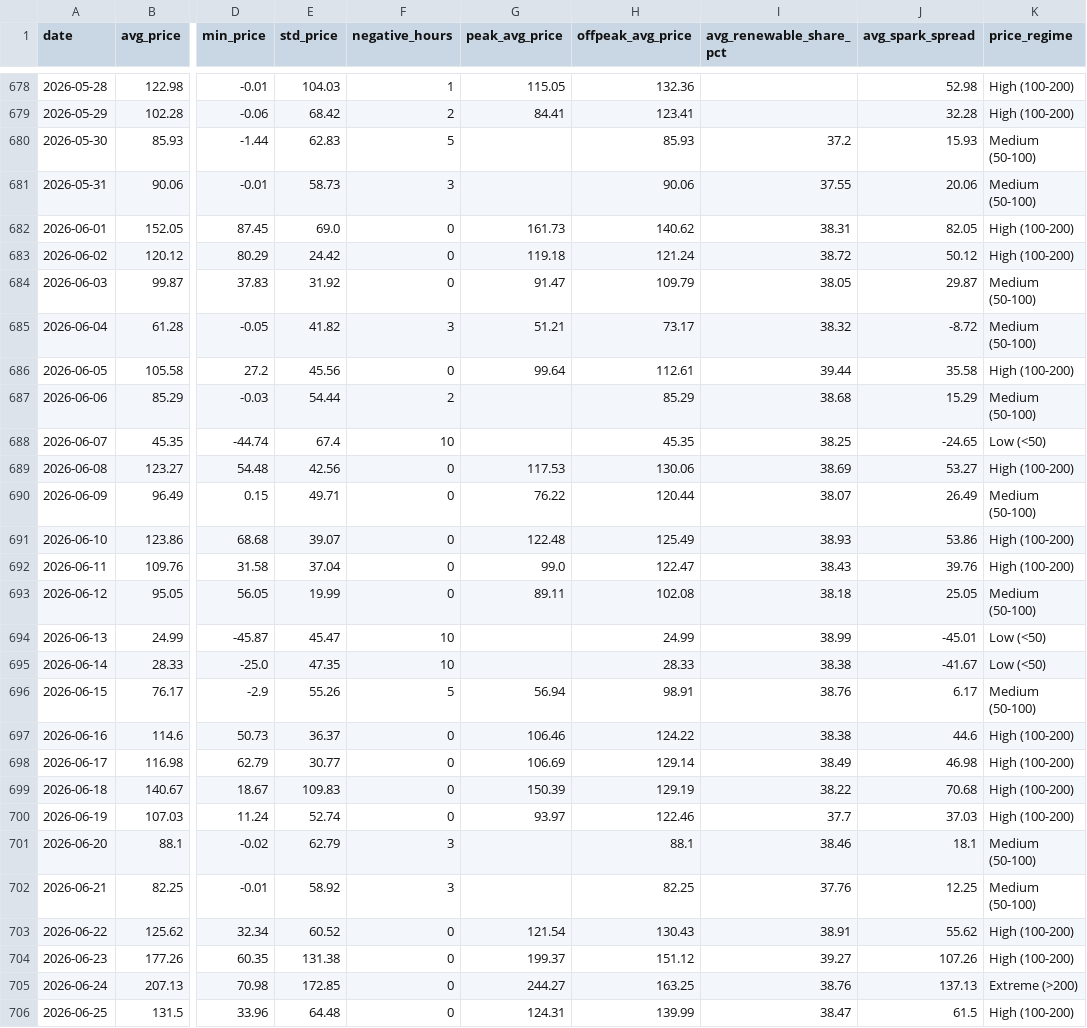
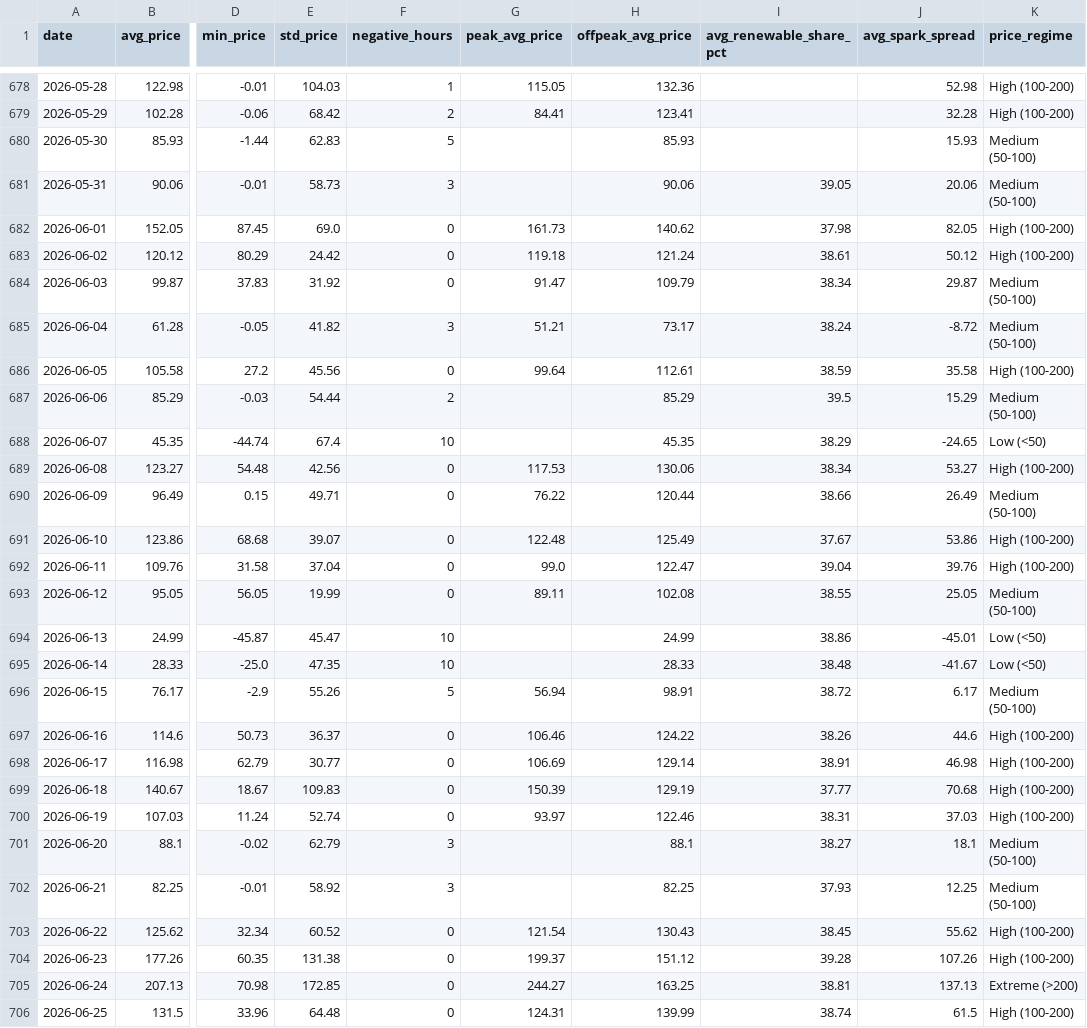
Before and after one commit to BRSTKL/power-market-analysis, a CSV file: data/output/daily_summary.csv, drawn as a sheet; only a part is shown, gaps mark what is left out; the diff covers the shown part only; the diff names each change by its address in the sheet, - before the commit and + after, or states it on an @@ line.

```diff
--- a/data/output/daily_summary.csv
+++ b/data/output/daily_summary.csv
-I680 (avg_renewable_share_pct): 37.2
+I680 (avg_renewable_share_pct): (empty)
-I681 (avg_renewable_share_pct): 37.55
+I681 (avg_renewable_share_pct): 39.05
-I682 (avg_renewable_share_pct): 38.31
+I682 (avg_renewable_share_pct): 37.98
-I683 (avg_renewable_share_pct): 38.72
+I683 (avg_renewable_share_pct): 38.61
-I684 (avg_renewable_share_pct): 38.05
+I684 (avg_renewable_share_pct): 38.34
-I685 (avg_renewable_share_pct): 38.32
+I685 (avg_renewable_share_pct): 38.24
-I686 (avg_renewable_share_pct): 39.44
+I686 (avg_renewable_share_pct): 38.59
-I687 (avg_renewable_share_pct): 38.68
+I687 (avg_renewable_share_pct): 39.5
-I688 (avg_renewable_share_pct): 38.25
+I688 (avg_renewable_share_pct): 38.29
-I689 (avg_renewable_share_pct): 38.69
+I689 (avg_renewable_share_pct): 38.34
-I690 (avg_renewable_share_pct): 38.07
+I690 (avg_renewable_share_pct): 38.66
-I691 (avg_renewable_share_pct): 38.93
+I691 (avg_renewable_share_pct): 37.67
-I692 (avg_renewable_share_pct): 38.43
+I692 (avg_renewable_share_pct): 39.04
-I693 (avg_renewable_share_pct): 38.18
+I693 (avg_renewable_share_pct): 38.55
-I694 (avg_renewable_share_pct): 38.99
+I694 (avg_renewable_share_pct): 38.86
-I695 (avg_renewable_share_pct): 38.38
+I695 (avg_renewable_share_pct): 38.48
-I696 (avg_renewable_share_pct): 38.76
+I696 (avg_renewable_share_pct): 38.72
-I697 (avg_renewable_share_pct): 38.38
+I697 (avg_renewable_share_pct): 38.26
-I698 (avg_renewable_share_pct): 38.49
+I698 (avg_renewable_share_pct): 38.91
-I699 (avg_renewable_share_pct): 38.22
+I699 (avg_renewable_share_pct): 37.77
-I700 (avg_renewable_share_pct): 37.7
+I700 (avg_renewable_share_pct): 38.31
-I701 (avg_renewable_share_pct): 38.46
+I701 (avg_renewable_share_pct): 38.27
-I702 (avg_renewable_share_pct): 37.76
+I702 (avg_renewable_share_pct): 37.93
-I703 (avg_renewable_share_pct): 38.91
+I703 (avg_renewable_share_pct): 38.45
-I704 (avg_renewable_share_pct): 39.27
+I704 (avg_renewable_share_pct): 39.28
-I705 (avg_renewable_share_pct): 38.76
+I705 (avg_renewable_share_pct): 38.81
-I706 (avg_renewable_share_pct): 38.47
+I706 (avg_renewable_share_pct): 38.74
```
Also changed, not shown: 1 added row and 68 edited cells elsewhere in this file, data/output/generation_mix.csv, 2 other files.
